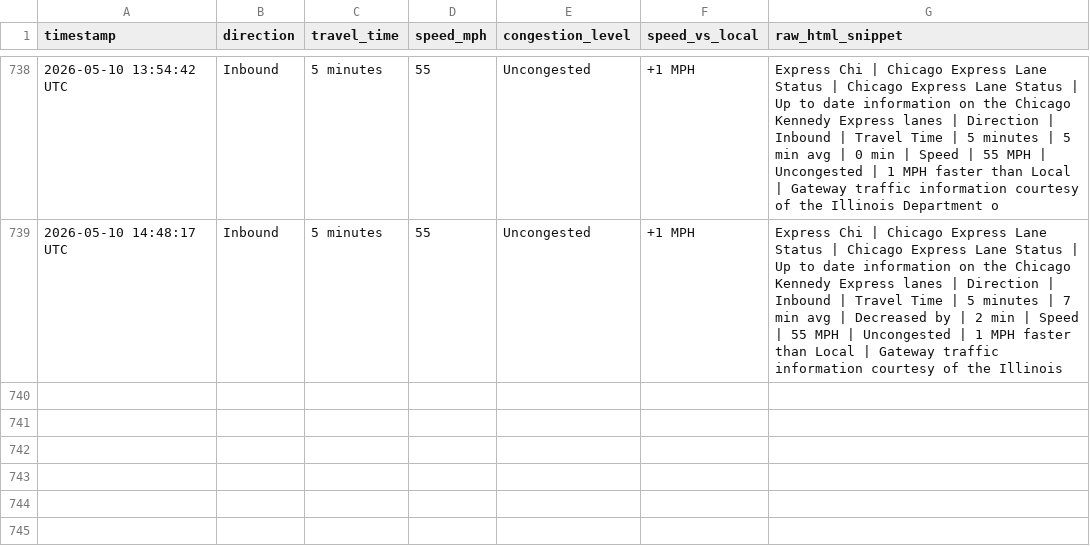
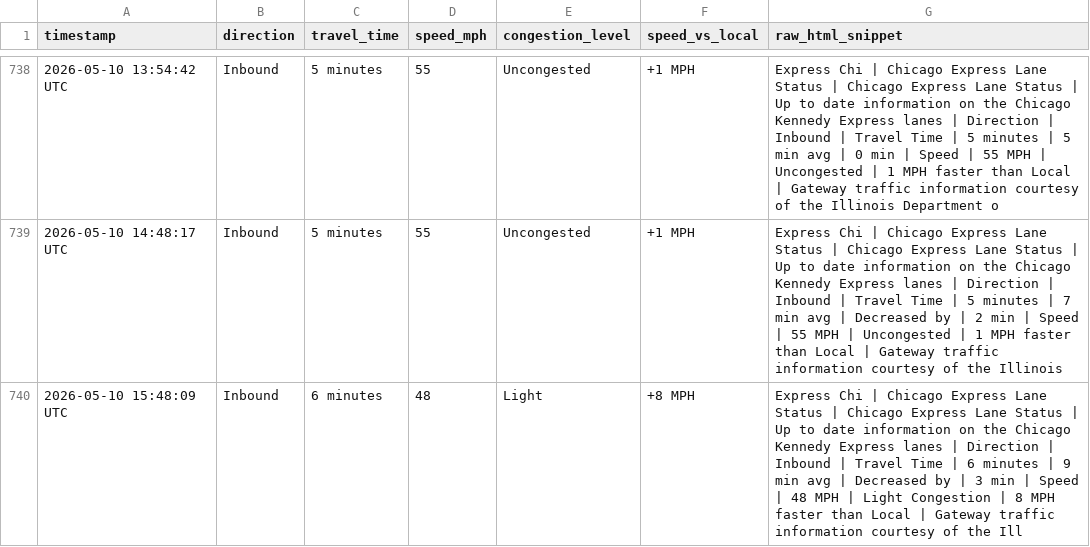
Before and after one commit to yvokino/kennedy-express-monitor, a CSV file: data/kennedy_express_log.csv, drawn as a sheet; only a part is shown, gaps mark what is left out.

```diff
--- a/data/kennedy_express_log.csv
+++ b/data/kennedy_express_log.csv
@@ -739 +739,2 @@ timestamp,direction,travel_time,speed_mph,congestion_level,speed_vs_local,raw_ht
 2026-05-10 14:48:17 UTC,Inbound,5 minutes,55,Uncongested,+1 MPH,Express Chi | Chicago Express Lane Status | Chicago Express Lane Status | Up to date information on the Chicago Kennedy Express lanes | Direction | Inbound | Travel Time | 5 minutes | 7 min avg | Decreased by | 2 min | Speed | 55 MPH | Uncongested | 1 MPH faster than Local | Gateway traffic information courtesy of the Illinois
+2026-05-10 15:48:09 UTC,Inbound,6 minutes,48,Light,+8 MPH,Express Chi | Chicago Express Lane Status | Chicago Express Lane Status | Up to date information on the Chicago Kennedy Express lanes | Direction | Inbound | Travel Time | 6 minutes | 9 min avg | Decreased by | 3 min | Speed | 48 MPH | Light Congestion | 8 MPH faster than Local | Gateway traffic information courtesy of the Ill
```
